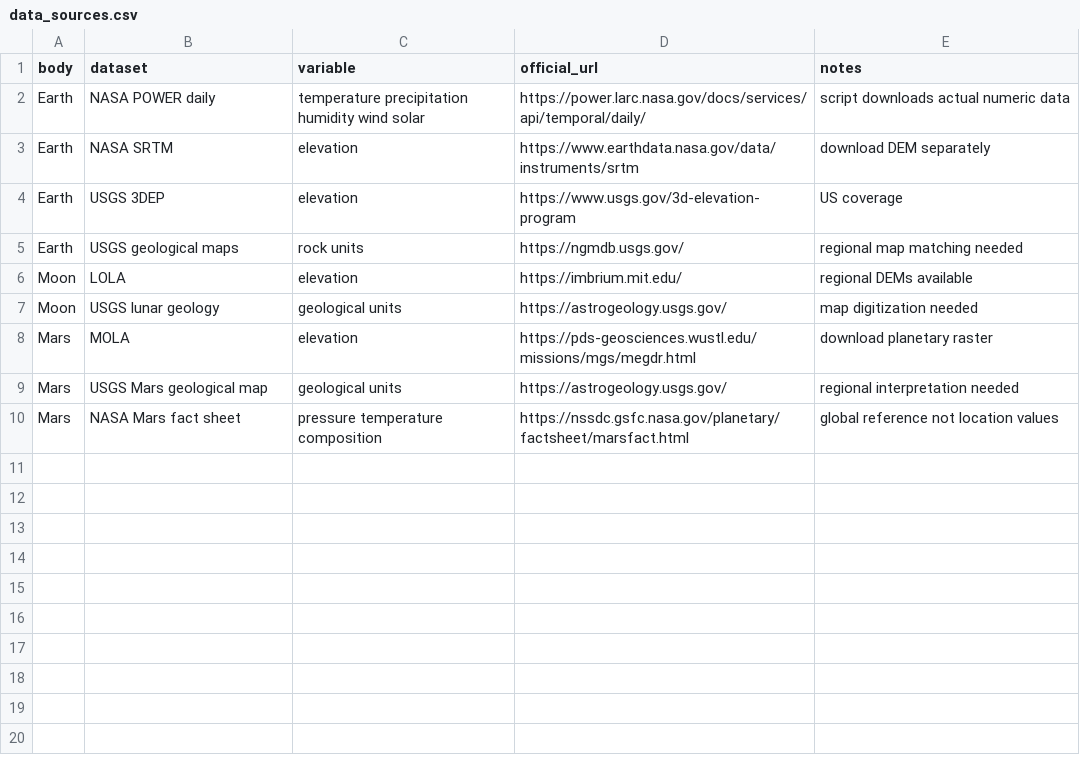
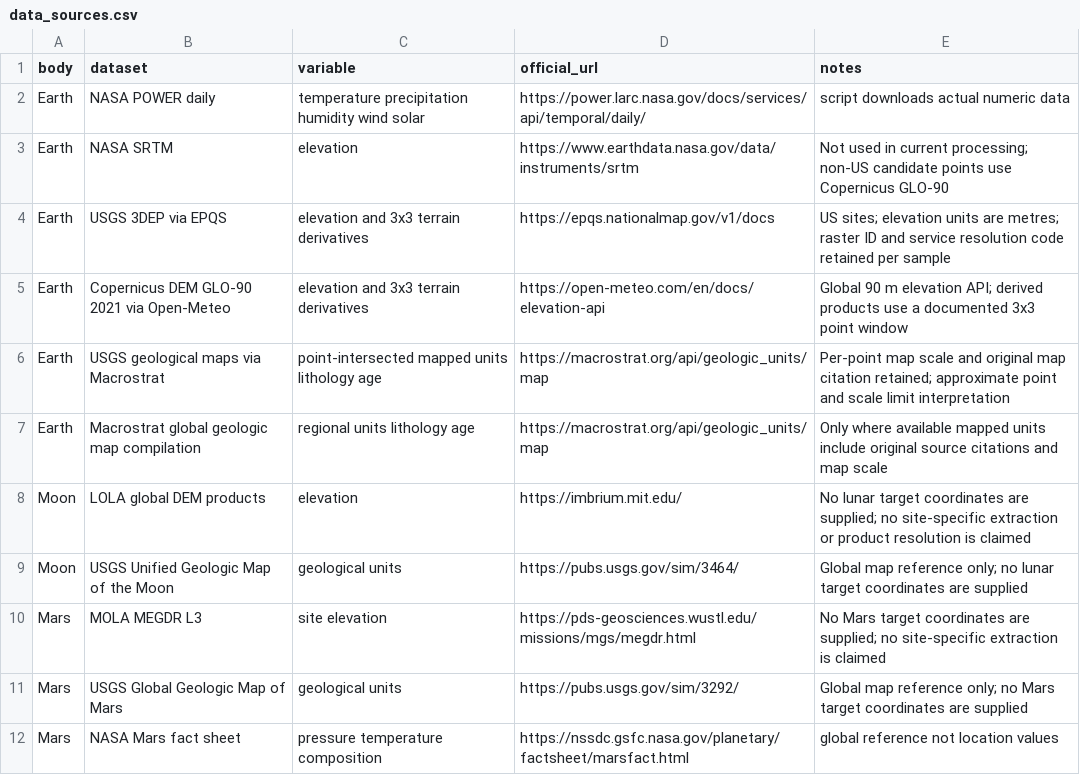
Before and after one commit to dodisultan/moon-mars-exploration, a CSV file: data_sources.csv, drawn as a sheet.

```diff
--- a/data_sources.csv
+++ b/data_sources.csv
@@ -2,9 +2,11 @@ body,dataset,variable,official_url,notes
 Earth,NASA POWER daily,temperature precipitation humidity wind solar,https://power.larc.nasa.gov/docs/services/api/temporal/daily/,script downloads actual numeric data
-Earth,NASA SRTM,elevation,https://www.earthdata.nasa.gov/data/instruments/srtm,download DEM separately
-Earth,USGS 3DEP,elevation,https://www.usgs.gov/3d-elevation-program,US coverage
-Earth,USGS geological maps,rock units,https://ngmdb.usgs.gov/,regional map matching needed
-Moon,LOLA,elevation,https://imbrium.mit.edu/,regional DEMs available
-Moon,USGS lunar geology,geological units,https://astrogeology.usgs.gov/,map digitization needed
-Mars,MOLA,elevation,https://pds-geosciences.wustl.edu/missions/mgs/megdr.html,download planetary raster
-Mars,USGS Mars geological map,geological units,https://astrogeology.usgs.gov/,regional interpretation needed
+Earth,NASA SRTM,elevation,https://www.earthdata.nasa.gov/data/instruments/srtm,Not used in current processing; non-US candidate points use Copernicus GLO-90
+Earth,USGS 3DEP via EPQS,elevation and 3x3 terrain derivatives,https://epqs.nationalmap.gov/v1/docs,US sites; elevation units are metres; raster ID and service resolution code retained per sample
+Earth,Copernicus DEM GLO-90 2021 via Open-Meteo,elevation and 3x3 terrain derivatives,https://open-meteo.com/en/docs/elevation-api,Global 90 m elevation API; derived products use a documented 3x3 point window
+Earth,USGS geological maps via Macrostrat,point-intersected mapped units lithology age,https://macrostrat.org/api/geologic_units/map,Per-point map scale and original map citation retained; approximate point and scale limit interpretation
+Earth,Macrostrat global geologic map compilation,regional units lithology age,https://macrostrat.org/api/geologic_units/map,Only where available mapped units include original source citations and map scale
+Moon,LOLA global DEM products,elevation,https://imbrium.mit.edu/,No lunar target coordinates are supplied; no site-specific extraction or product resolution is claimed
+Moon,USGS Unified Geologic Map of the Moon,geological units,https://pubs.usgs.gov/sim/3464/,Global map reference only; no lunar target coordinates are supplied
+Mars,MOLA MEGDR L3,site elevation,https://pds-geosciences.wustl.edu/missions/mgs/megdr.html,No Mars target coordinates are supplied; no site-specific extraction is claimed
+Mars,USGS Global Geologic Map of Mars,geological units,https://pubs.usgs.gov/sim/3292/,Global map reference only; no Mars target coordinates are supplied
 Mars,NASA Mars fact sheet,pressure temperature composition,https://nssdc.gsfc.nasa.gov/planetary/factsheet/marsfact.html,global reference not location values
```
Also changed, not shown: 13 other files.
